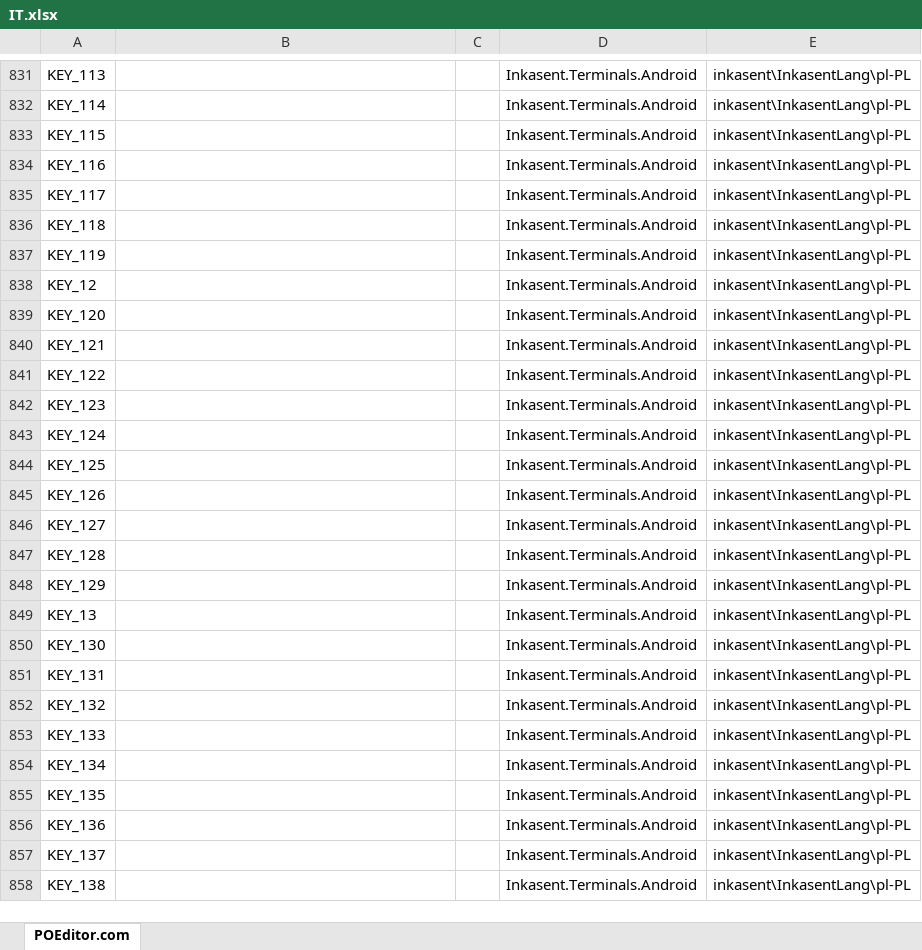
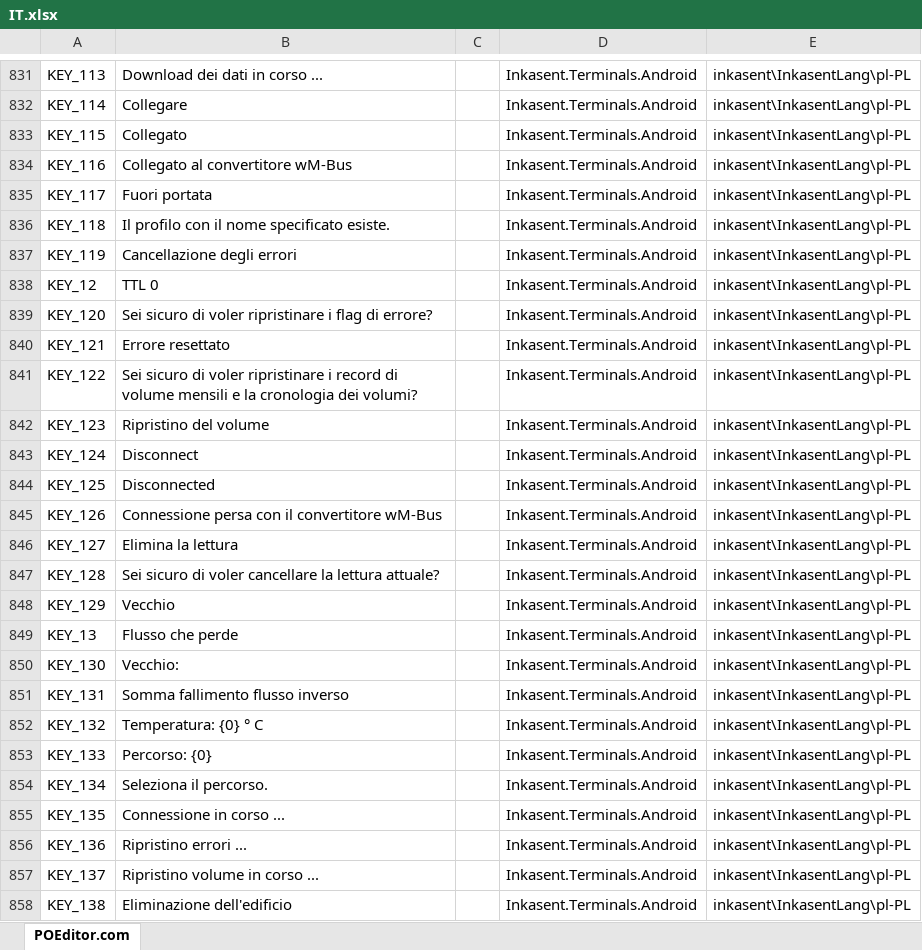
Before and after one commit to ApaPow/Ink--asentPC, an Excel workbook: IT.xlsx, sheet POEditor.com, drawn as a sheet; only a part is shown, gaps mark what is left out; values as stored, in another font and other column widths than the file's, no borders; the diff covers the shown part only; the diff names each change by its address in the sheet, - before the commit and + after, or states it on an @@ line.

Commit message:
Update IT.xlsx (POEditor.com)

```diff
--- a/IT.xlsx (sheet POEditor.com)
+++ b/IT.xlsx (sheet POEditor.com)
-B831: (empty)
+B831: Download dei dati in corso ...
-B832: (empty)
+B832: Collegare
-B833: (empty)
+B833: Collegato
-B834: (empty)
+B834: Collegato al convertitore wM-Bus
-B835: (empty)
+B835: Fuori portata
-B836: (empty)
+B836: Il profilo con il nome specificato esiste.
-B837: (empty)
+B837: Cancellazione degli errori
-B838: (empty)
+B838: TTL 0
-B839: (empty)
+B839: Sei sicuro di voler ripristinare i flag di errore?
-B840: (empty)
+B840: Errore resettato
-B841: (empty)
+B841: Sei sicuro di voler ripristinare i record di volume mensili e la cronologia dei volumi?
-B842: (empty)
+B842: Ripristino del volume
-B843: (empty)
+B843: Disconnect
-B844: (empty)
+B844: Disconnected
-B845: (empty)
+B845: Connessione persa con il convertitore wM-Bus
-B846: (empty)
+B846: Elimina la lettura
-B847: (empty)
+B847: Sei sicuro di voler cancellare la lettura attuale?
-B848: (empty)
+B848: Vecchio
-B849: (empty)
+B849: Flusso che perde
-B850: (empty)
+B850: Vecchio:
-B851: (empty)
+B851: Somma fallimento flusso inverso
-B852: (empty)
+B852: Temperatura: {0} ° C
-B853: (empty)
+B853: Percorso: {0}
-B854: (empty)
+B854: Seleziona il percorso.
-B855: (empty)
+B855: Connessione in corso ...
-B856: (empty)
+B856: Ripristino errori ...
-B857: (empty)
+B857: Ripristino volume in corso ...
-B858: (empty)
+B858: Eliminazione dell'edificio
```
Also changed, not shown: 359 edited cells elsewhere in this sheet.
